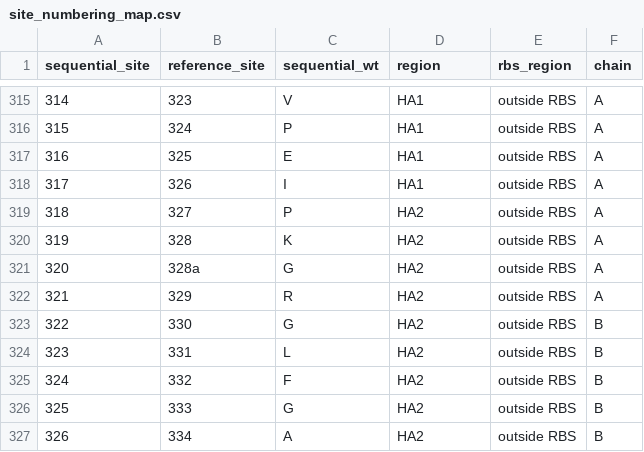
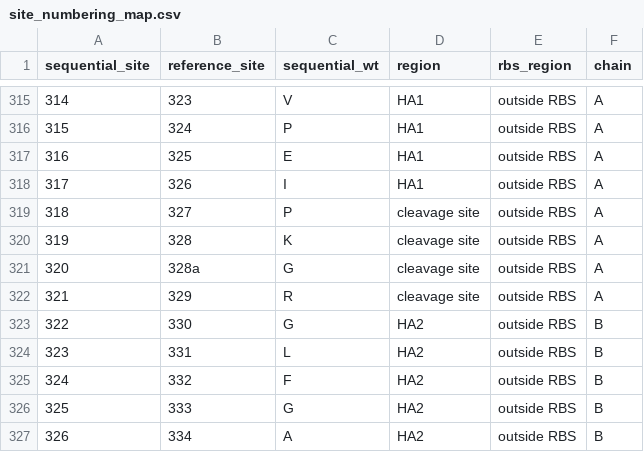
Before and after one commit to dms-vep/Flu_H7_Anhui13_DMS, a CSV file: data/site_numbering_map.csv, drawn as a sheet; only a part is shown, gaps mark what is left out.

```diff
--- a/data/site_numbering_map.csv
+++ b/data/site_numbering_map.csv
@@ -318,6 +318,6 @@ sequential_site,reference_site,sequential_wt,region,rbs_region,chain
 317,326,I,HA1,outside RBS,A
-318,327,P,HA2,outside RBS,A
-319,328,K,HA2,outside RBS,A
-320,328a,G,HA2,outside RBS,A
-321,329,R,HA2,outside RBS,A
+318,327,P,cleavage site,outside RBS,A
+319,328,K,cleavage site,outside RBS,A
+320,328a,G,cleavage site,outside RBS,A
+321,329,R,cleavage site,outside RBS,A
 322,330,G,HA2,outside RBS,B
```
Also changed, not shown: analysis/data/heatmap_data/filtered_cell_entry.csv, scratch_notebooks/dmsviz/2-6_entry_func_effects_sequential.csv, 49 other files.
